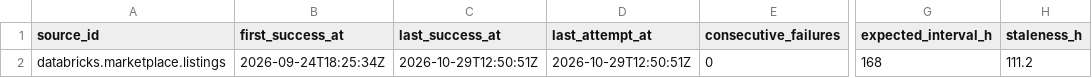
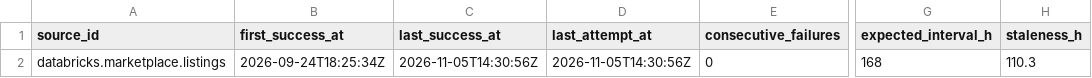
Before and after one commit to q3dresearch/wss-databricks-marketplace, a CSV file: health/health.csv, drawn as a sheet; only a part is shown, gaps mark what is left out; the diff names each change by its address in the sheet, - before the commit and + after, or states it on an @@ line.

```diff
--- a/health/health.csv
+++ b/health/health.csv
-C2 (last_success_at): 2026-10-29T12:50:51Z
+C2 (last_success_at): 2026-11-05T14:30:56Z
-D2 (last_attempt_at): 2026-10-29T12:50:51Z
+D2 (last_attempt_at): 2026-11-05T14:30:56Z
-H2 (staleness_h): 111.2
+H2 (staleness_h): 110.3
```
Also changed, not shown: 1 other file.
